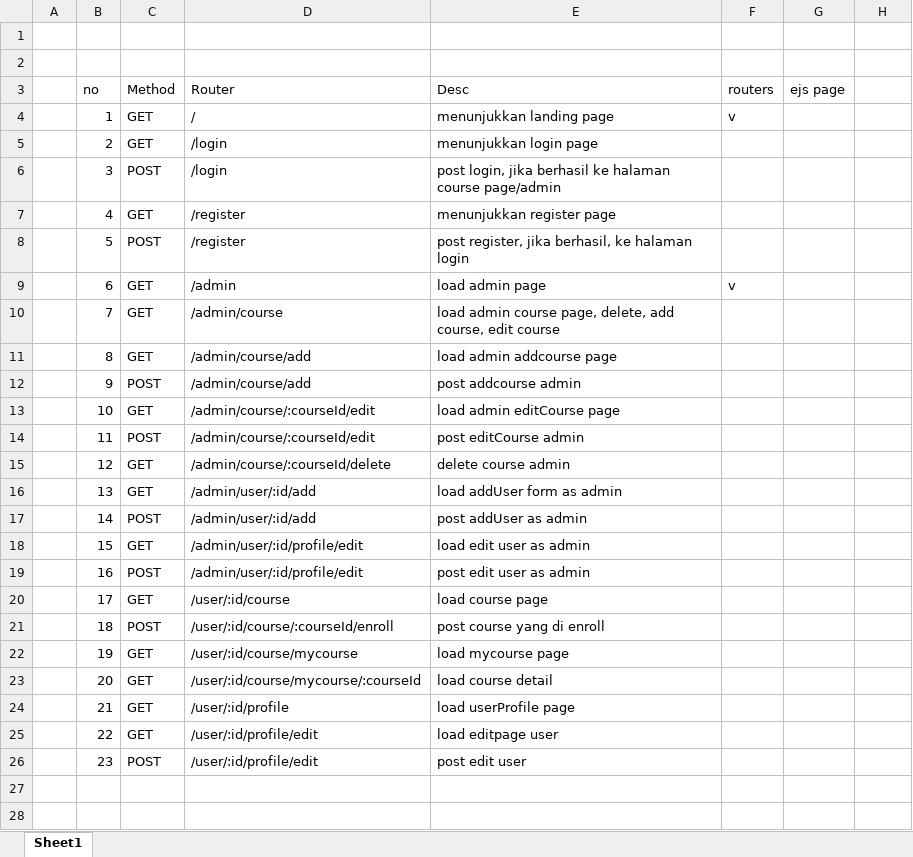
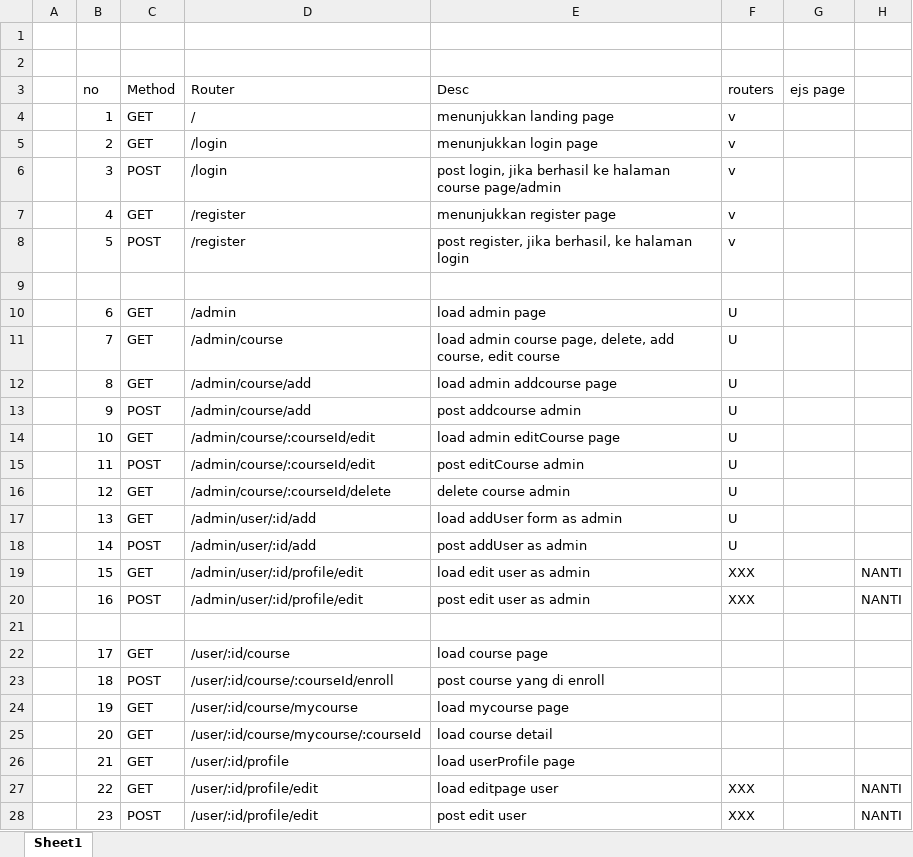
Before and after one commit to Koso55/pairproject-p1-hck65-edu-koso-rizki, an Excel workbook: RoutingPlan.xlsx, sheet Sheet1, drawn as a sheet; values as stored, in another font and other column widths than the file's, no borders; addresses are those after the commit; the diff names each change by its address in the sheet, - before the commit and + after, or states it on an @@ line.

```diff
--- a/RoutingPlan.xlsx (sheet Sheet1)
+++ b/RoutingPlan.xlsx (sheet Sheet1)
-F5:F8 (routers): (empty)
+F5:F8 (routers): v
+row 9: (empty)
-F10 (routers): v
+F10 (routers): U
-F11:F18 (routers): (empty)
+F11:F18 (routers): U
-F19:F20 (routers): (empty)
+F19:F20 (routers): XXX
-H19:H20: (empty)
+H19:H20: NANTI
+row 21: (empty)
-F27:F28 (routers): (empty)
+F27:F28 (routers): XXX
-H27:H28: (empty)
+H27:H28: NANTI
```
Also changed, not shown: 2 other files.
